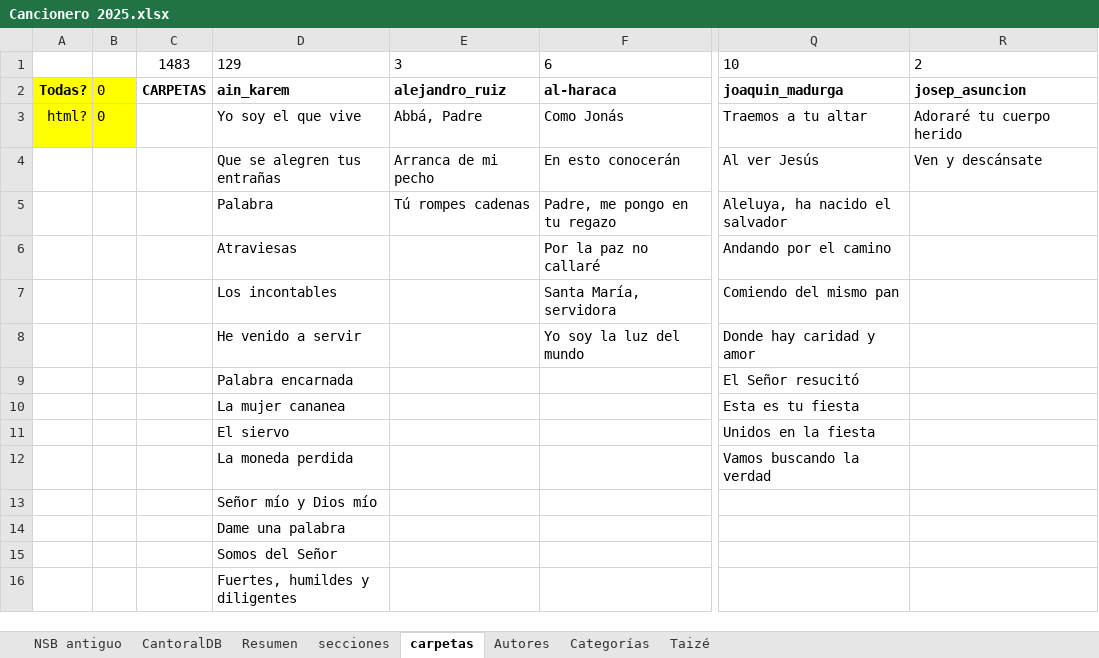
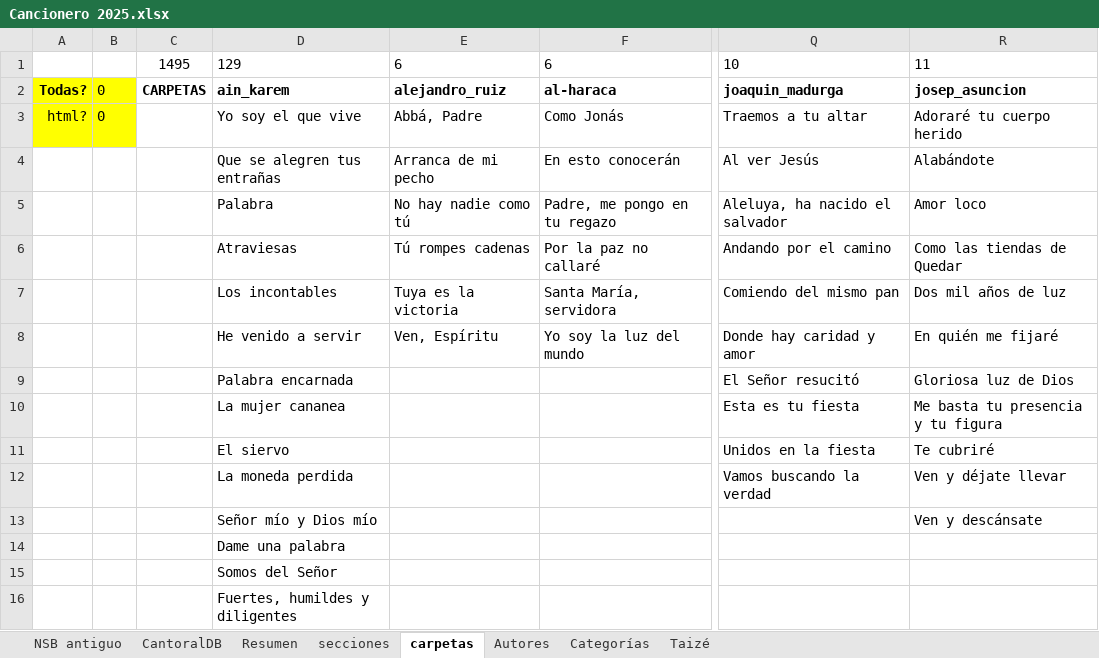
Before and after one commit to JuanjoML1/cantoralNSB, an Excel workbook: ignore/Cancionero 2025.xlsx, sheet carpetas, drawn as a sheet; only a part is shown, gaps mark what is left out; values as stored, in another font and other column widths than the file's, no borders; the diff names each change by its address in the sheet, - before the commit and + after, or states it on an @@ line.

```diff
--- a/ignore/Cancionero 2025.xlsx (sheet carpetas)
+++ b/ignore/Cancionero 2025.xlsx (sheet carpetas)
-C1: 1483
+C1: 1495
-E1: 3
+E1: 6
-R1: 2
+R1: 11
-R4: Ven y descánsate
+R4: Alabándote
-E5: Tú rompes cadenas
+E5: No hay nadie como tú
-R5: (empty)
+R5: Amor loco
-E6: (empty)
+E6: Tú rompes cadenas
-R6: (empty)
+R6: Como las tiendas de Quedar
-E7: (empty)
+E7: Tuya es la victoria
-R7: (empty)
+R7: Dos mil años de luz
-E8: (empty)
+E8: Ven, Espíritu
-R8: (empty)
+R8: En quién me fijaré
-R9: (empty)
+R9: Gloriosa luz de Dios
-R10: (empty)
+R10: Me basta tu presencia y tu figura
-R11: (empty)
+R11: Te cubriré
-R12: (empty)
+R12: Ven y déjate llevar
-R13: (empty)
+R13: Ven y descánsate
```
Also changed, not shown: sheet secciones, sheet CantoralDB, sheet Resumen, 14 other files.
